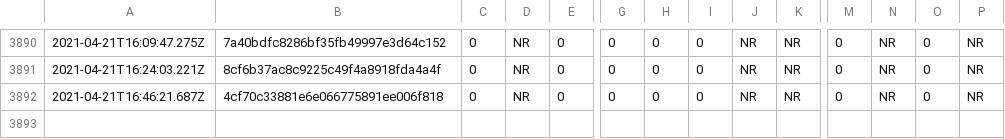
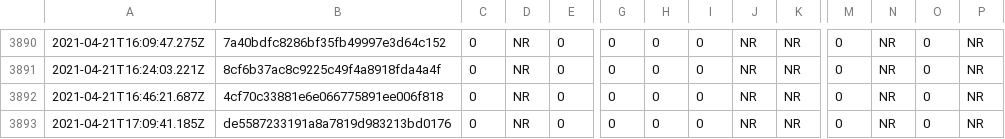
Before and after one commit to afischer/nyc-covid-wait-times, a CSV file: data/timeseries.csv, drawn as a sheet; only a part is shown, gaps mark what is left out; rows hold the shown columns only; the diff names each change by its address in the sheet, - before the commit and + after, or states it on an @@ line.

```diff
--- a/data/timeseries.csv
+++ b/data/timeseries.csv
+row 3893: 2021-04-21T17:09:41.185Z | de5587233191a8a7819d983213bd0176 | 0 | NR | 0 | 0 | 0 | 0 | NR | NR | 0 | NR | 0 | NR
```
Also changed, not shown: 1 other file.
